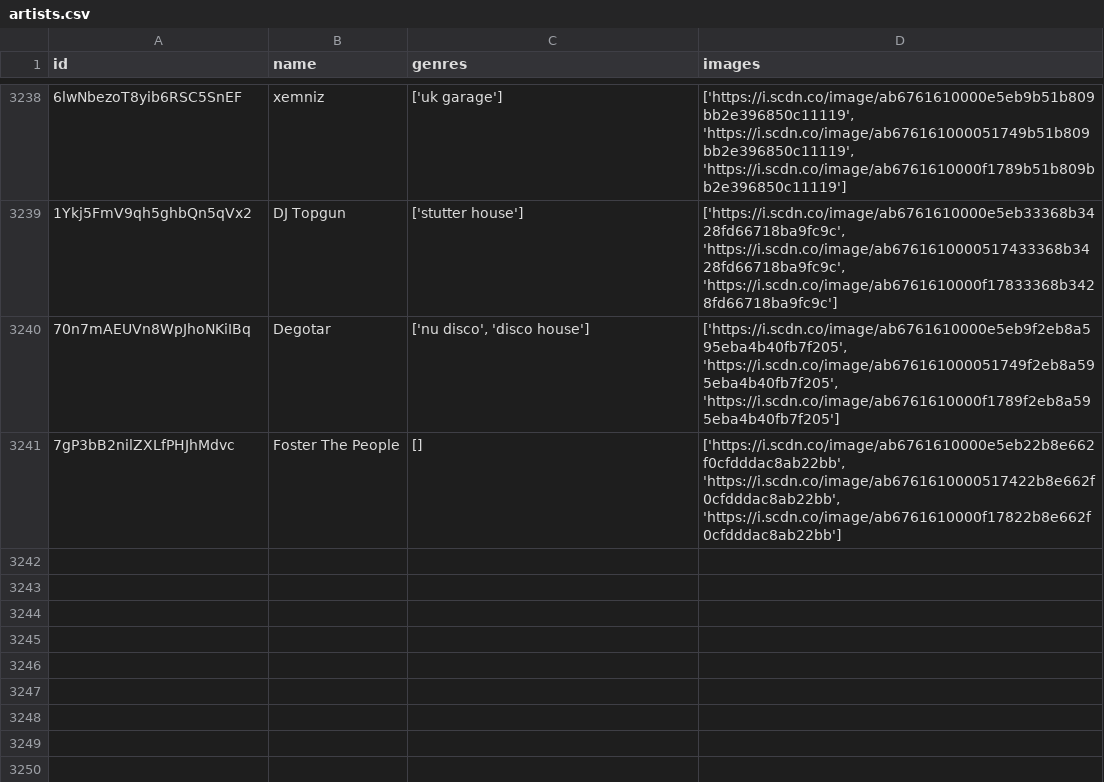
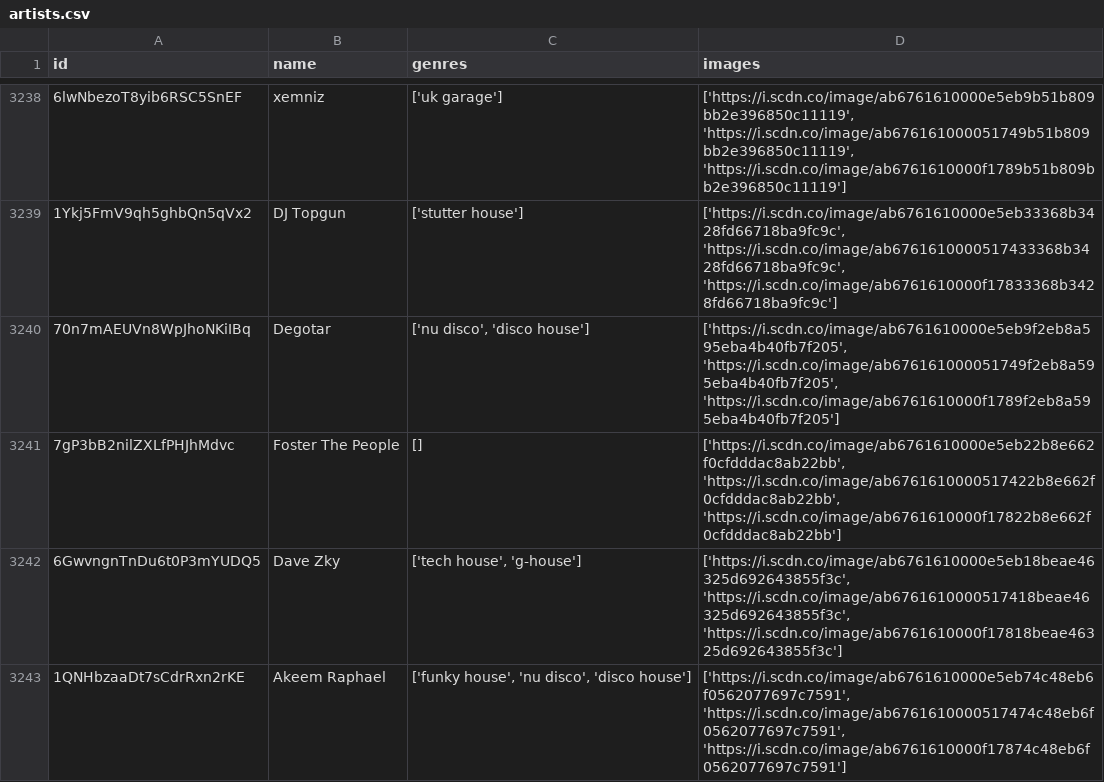
Before and after one commit to iochoa808/SpotifyData, a CSV file: data/artists.csv, drawn as a sheet; only a part is shown, gaps mark what is left out; the diff names each change by its address in the sheet, - before the commit and + after, or states it on an @@ line.

```diff
--- a/data/artists.csv
+++ b/data/artists.csv
+row 3242: 6GwvngnTnDu6t0P3mYUDQ5 | Dave Zky | ['tech house', 'g-house'] | ['https://i.scdn.co/image/ab6761610000e5eb18beae46325d692643855f3c', 'https://i.scdn.co/image/ab6761610000517418beae46325d692643855f3c', 'https://i.scdn.co/image/ab6761610000f17818beae46325d692643855f3c']
+row 3243: 1QNHbzaaDt7sCdrRxn2rKE | Akeem Raphael | ['funky house', 'nu disco', 'disco house'] | ['https://i.scdn.co/image/ab6761610000e5eb74c48eb6f0562077697c7591', 'https://i.scdn.co/image/ab6761610000517474c48eb6f0562077697c7591', 'https://i.scdn.co/image/ab6761610000f17874c48eb6f0562077697c7591']
```
Also changed, not shown: data/songs.csv, 2 other files.
